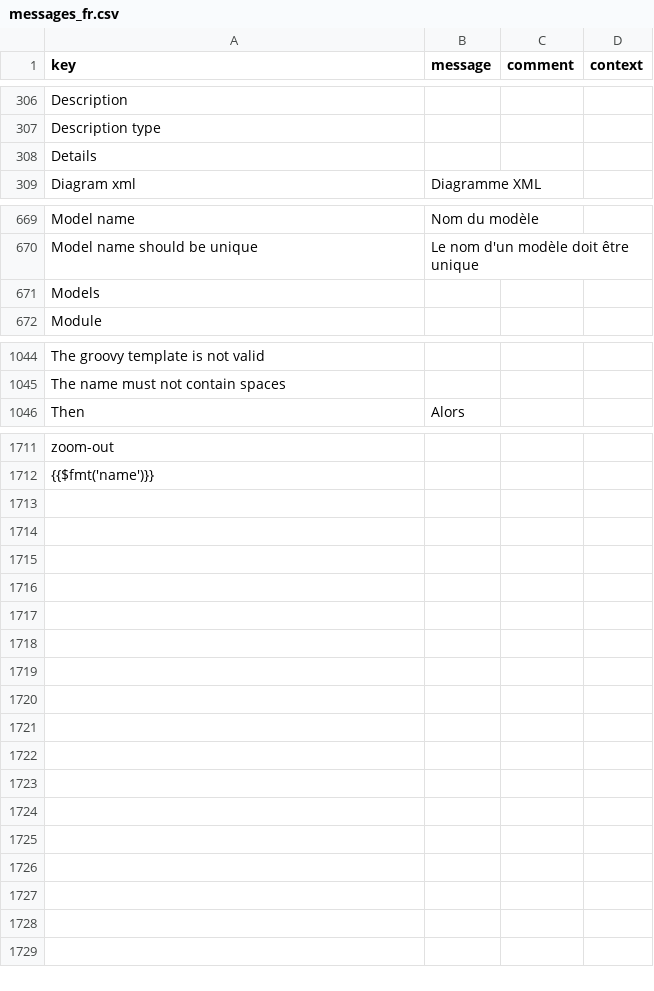
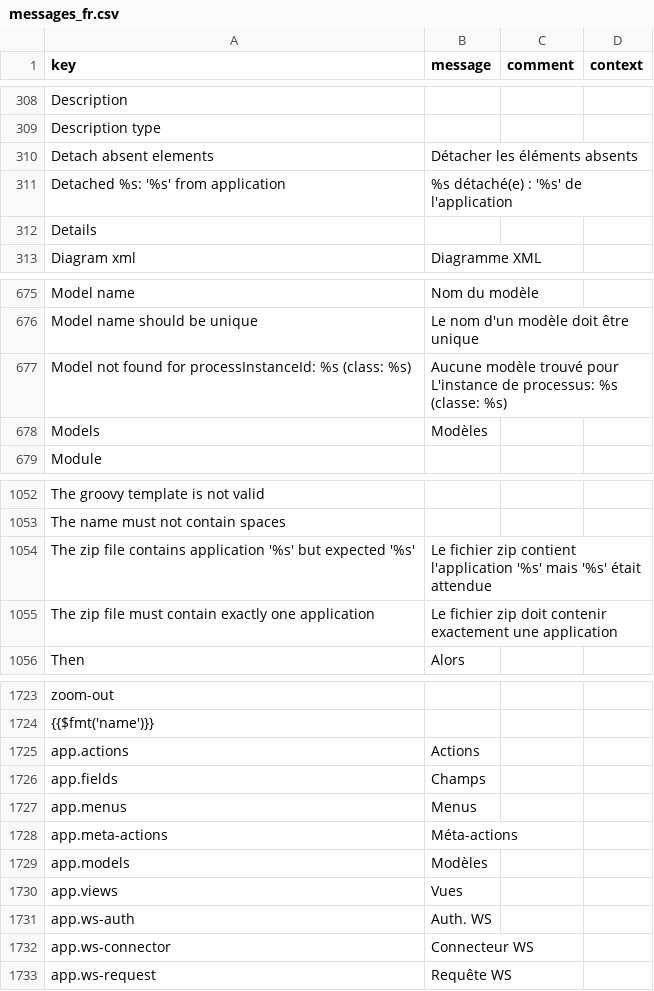
Before and after one commit to axelor/axelor-studio, a CSV file: src/main/resources/i18n/messages_fr.csv, drawn as a sheet; only a part is shown, gaps mark what is left out; the diff covers the shown part only.

```diff
--- a/src/main/resources/i18n/messages_fr.csv
+++ b/src/main/resources/i18n/messages_fr.csv
@@ -307,2 +309,4 @@
 "Description type",,,
+"Detach absent elements","Détacher les éléments absents",,
+"Detached %s: '%s' from application","%s détaché(e) : '%s' de l'application",,
 "Details",,,
@@ -670,3 +676,4 @@
 "Model name should be unique","Le nom d'un modèle doit être unique",,
-"Models",,,
+"Model not found for processInstanceId: %s (class: %s)","Aucune modèle trouvé pour L'instance de processus: %s (classe: %s)",,
+"Models","Modèles",,
 "Module",,,
@@ -1045,2 +1053,4 @@
 "The name must not contain spaces",,,
+"The zip file contains application '%s' but expected '%s'","Le fichier zip contient l'application '%s' mais '%s' était attendue",,
+"The zip file must contain exactly one application","Le fichier zip doit contenir exactement une application",,
 "Then","Alors",,
@@ -1712 +1724,10 @@
 "{{$fmt('name')}}",,,
+"app.actions","Actions",,
+"app.fields","Champs",,
+"app.menus","Menus",,
+"app.meta-actions","Méta-actions",,
+"app.models","Modèles",,
+"app.views","Vues",,
+"app.ws-auth","Auth. WS",,
+"app.ws-connector","Connecteur WS",,
+"app.ws-request","Requête WS",,
```
Also changed, not shown: 7 added rows and 5 edited cells elsewhere in this file, src/main/resources/apps/roles/bpm_metaMenu.csv, src/main/resources/data-init/input/meta_metaMenu.csv, 41 other files.
